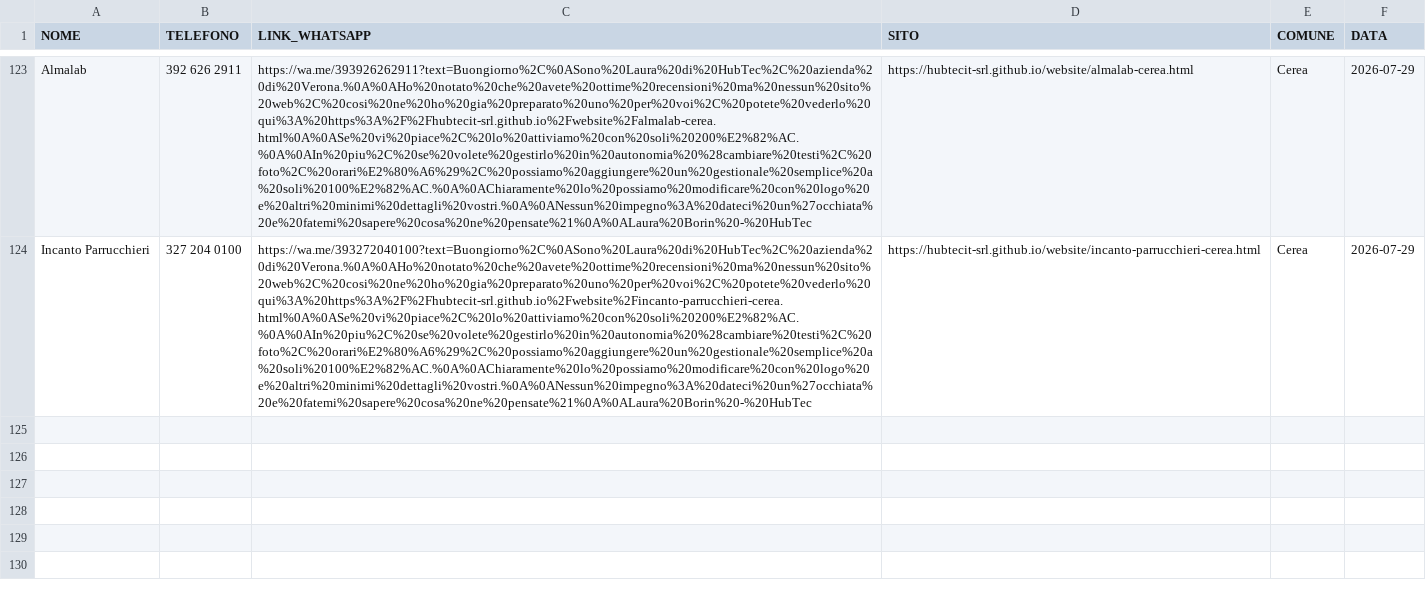
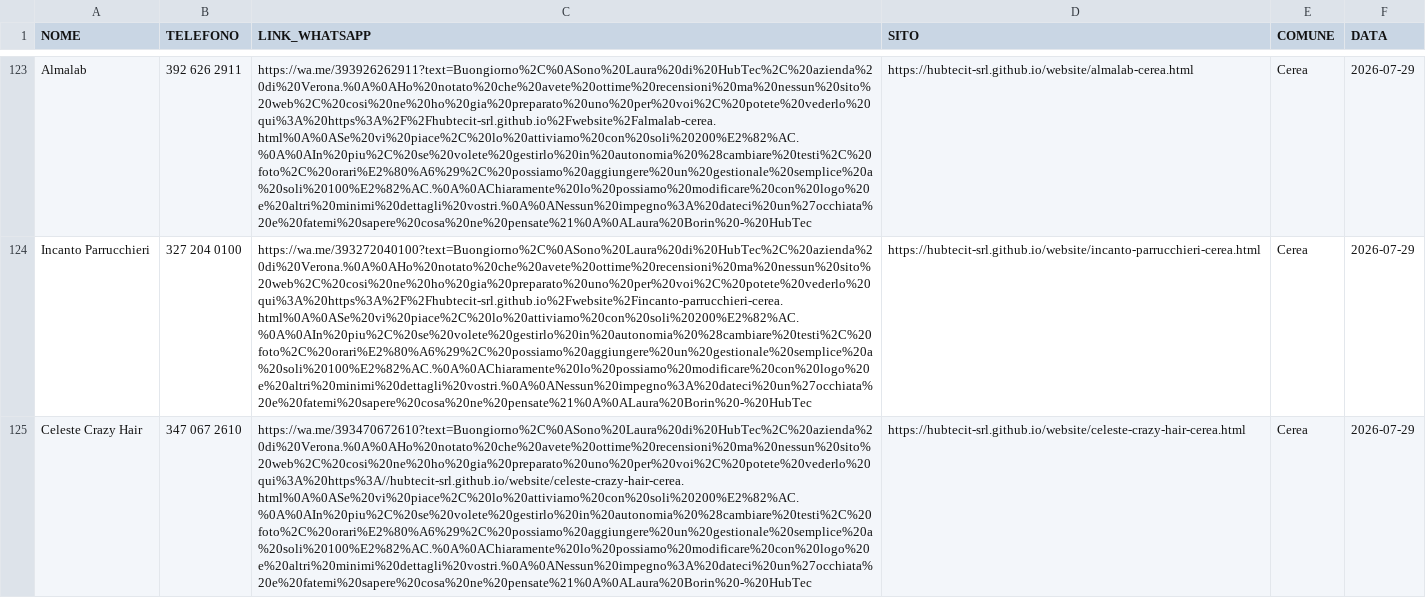
Before and after one commit to hubtecit-srl/website, a CSV file: whatsapp-queue.csv, drawn as a sheet; only a part is shown, gaps mark what is left out; the diff names each change by its address in the sheet, - before the commit and + after, or states it on an @@ line.

Commit message:
Cerea parrucchieri: Celeste Crazy Hair, Lei di Seghetto, Ciuffo Mania (3 nuovi siti)

```diff
--- a/whatsapp-queue.csv
+++ b/whatsapp-queue.csv
+row 125: Celeste Crazy Hair | 347 067 2610 | https://wa.me/393470672610?text=Buongiorno%2C%0ASono%20Laura%20di%20HubTec%2C%20azienda%20di%20Verona.%0A%0AHo%20notato%20che%20avete%20ottime%20recensioni%20ma%20nessun%20sito%20web%2C%20cosi%20ne%20ho%20gia%20preparato%20uno%20per%20voi%2C%20potete%20vederlo%20qui%3A%20https%3A//hubtecit-srl.github.io/website/celeste-crazy-hair-cerea.html%0A%0ASe%20vi%20piace%2C%20lo%20attiviamo%20con%20soli%20200%E2%82%AC.%0A%0AIn%20piu%2C%20se%20volete%20gestirlo%20in%20autonomia%20%28cambiare%20testi%2C%20foto%2C%20orari%E2%80%A6%29%2C%20possiamo%20aggiungere%20un%20gestionale%20semplice%20a%20soli%20100%E2%82%AC.%0A%0AChiaramente%20lo%20possiamo%20modificare%20con%20logo%20e%20altri%20minimi%20dettagli%20vostri.%0A%0ANessun%20impegno%3A%20dateci%20un%27occhiata%20e%20fatemi%20sapere%20cosa%20ne%20pensate%21%0A%0ALaura%20Borin%20-%20HubTec | https://hubtecit-srl.github.io/website/celeste-crazy-hair-cerea.html | Cerea | 2026-07-29
```
Also changed, not shown: 4 other files.
